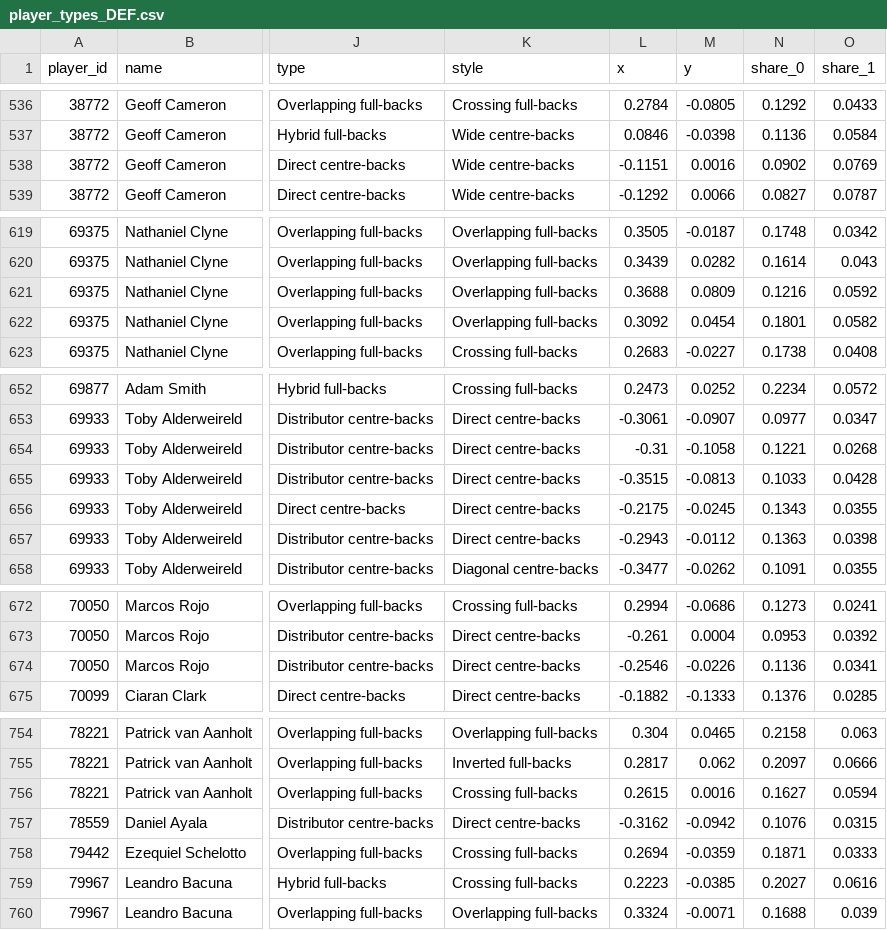
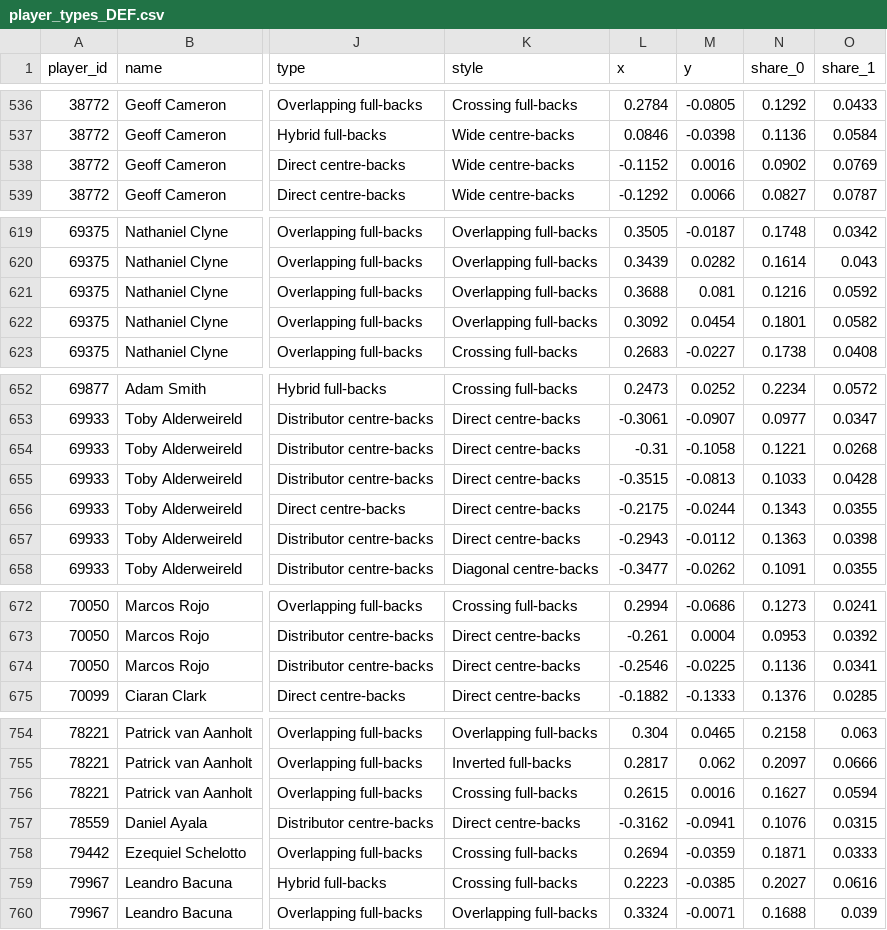
Before and after one commit to chuongt1311-droid/EPL-Player-Clustering, a CSV file: data/player_types_DEF.csv, drawn as a sheet; only a part is shown, gaps mark what is left out; the diff covers the shown part only; the diff names each change by its address in the sheet, - before the commit and + after, or states it on an @@ line.

```diff
--- a/data/player_types_DEF.csv
+++ b/data/player_types_DEF.csv
-L538 (x): -0.1151
+L538 (x): -0.1152
-M621 (y): 0.0809
+M621 (y): 0.081
-M656 (y): -0.0245
+M656 (y): -0.0244
-M674 (y): -0.0226
+M674 (y): -0.0225
-M757 (y): -0.0942
+M757 (y): -0.0941
```
Also changed, not shown: 23 edited cells elsewhere in this file, data/nine_pass_types.csv, data/player_types_MID.csv, 7 other files.
